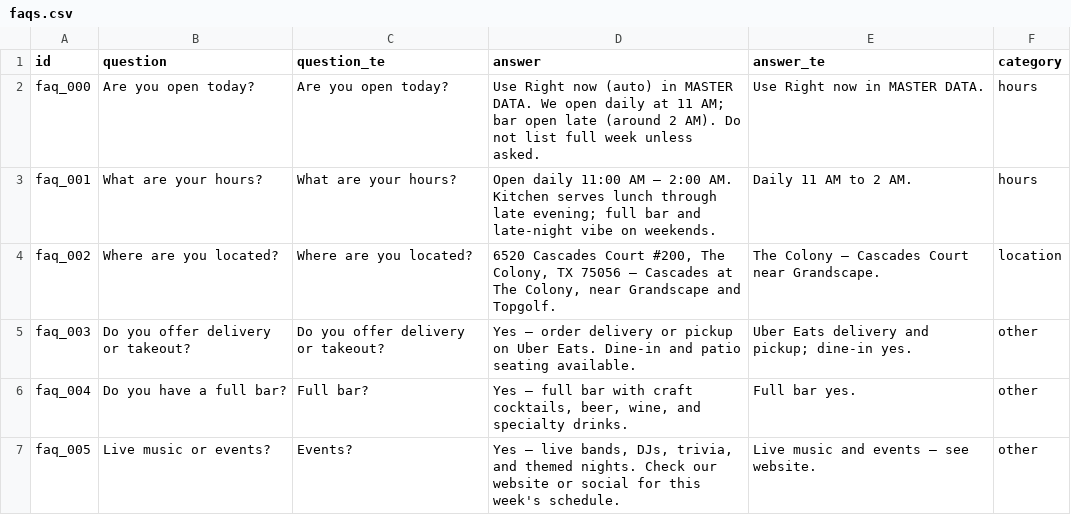
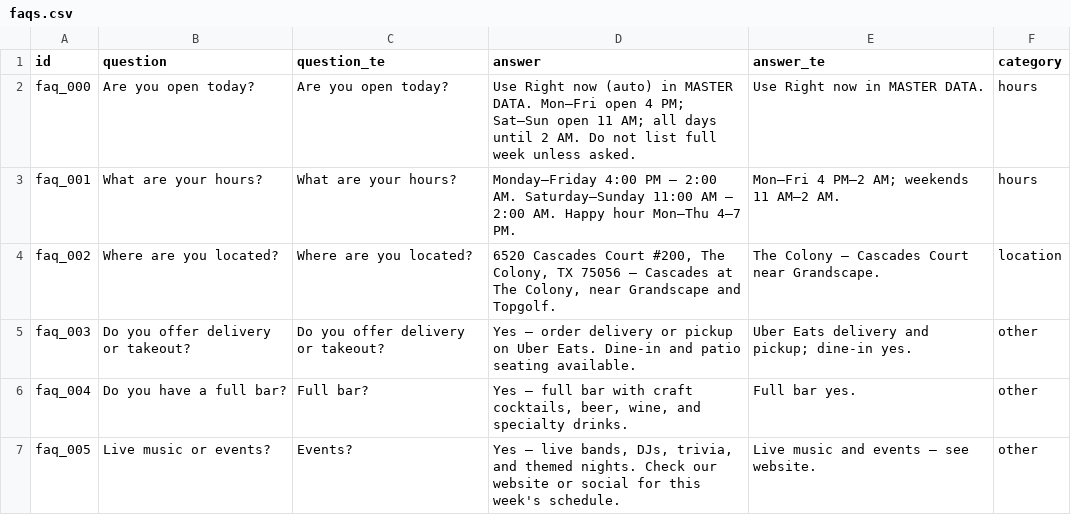
Before and after one commit to gkolluri/twisted, a CSV file: twisted-bar-grill-the-colony/master-data/faqs.csv, drawn as a sheet; only a part is shown.

```diff
--- a/twisted-bar-grill-the-colony/master-data/faqs.csv
+++ b/twisted-bar-grill-the-colony/master-data/faqs.csv
@@ -1,4 +1,4 @@
 id,question,question_te,answer,answer_te,category
-faq_000,Are you open today?,Are you open today?,Use Right now (auto) in MASTER DATA. We open daily at 11 AM; bar open late (around 2 AM). Do not list full week unless asked.,Use Right now in MASTER DATA.,hours
-faq_001,What are your hours?,What are your hours?,"Open daily 11:00 AM – 2:00 AM. Kitchen serves lunch through late evening; full bar and late-night vibe on weekends.",Daily 11 AM to 2 AM.,hours
+faq_000,Are you open today?,Are you open today?,Use Right now (auto) in MASTER DATA. Mon–Fri open 4 PM; Sat–Sun open 11 AM; all days until 2 AM. Do not list full week unless asked.,Use Right now in MASTER DATA.,hours
+faq_001,What are your hours?,What are your hours?,"Monday–Friday 4:00 PM – 2:00 AM. Saturday–Sunday 11:00 AM – 2:00 AM. Happy hour Mon–Thu 4–7 PM.",Mon–Fri 4 PM–2 AM; weekends 11 AM–2 AM.,hours
 faq_002,Where are you located?,Where are you located?,"6520 Cascades Court #200, The Colony, TX 75056 — Cascades at The Colony, near Grandscape and Topgolf.",The Colony — Cascades Court near Grandscape.,location
```
Also changed, not shown: twisted-bar-grill-the-colony/master-data/config.csv, 20 other files.
